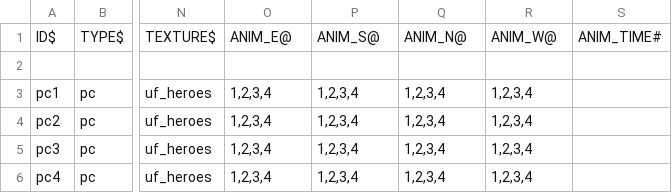
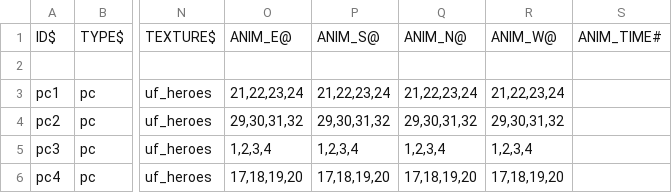
Before and after one commit to wolf81/despair, a CSV file: dat/pc_defs.csv, drawn as a sheet; only a part is shown, gaps mark what is left out; the diff names each change by its address in the sheet, - before the commit and + after, or states it on an @@ line.

```diff
--- a/dat/pc_defs.csv
+++ b/dat/pc_defs.csv
-O3: 1,2,3,4
+O3: 21,22,23,24
-P3: 1,2,3,4
+P3: 21,22,23,24
-Q3: 1,2,3,4
+Q3: 21,22,23,24
-R3: 1,2,3,4
+R3: 21,22,23,24
-O4: 1,2,3,4
+O4: 29,30,31,32
-P4: 1,2,3,4
+P4: 29,30,31,32
-Q4: 1,2,3,4
+Q4: 29,30,31,32
-R4: 1,2,3,4
+R4: 29,30,31,32
-O6: 1,2,3,4
+O6: 17,18,19,20
-P6: 1,2,3,4
+P6: 17,18,19,20
-Q6: 1,2,3,4
+Q6: 17,18,19,20
-R6: 1,2,3,4
+R6: 17,18,19,20
```
Also changed, not shown: 3 other files.
